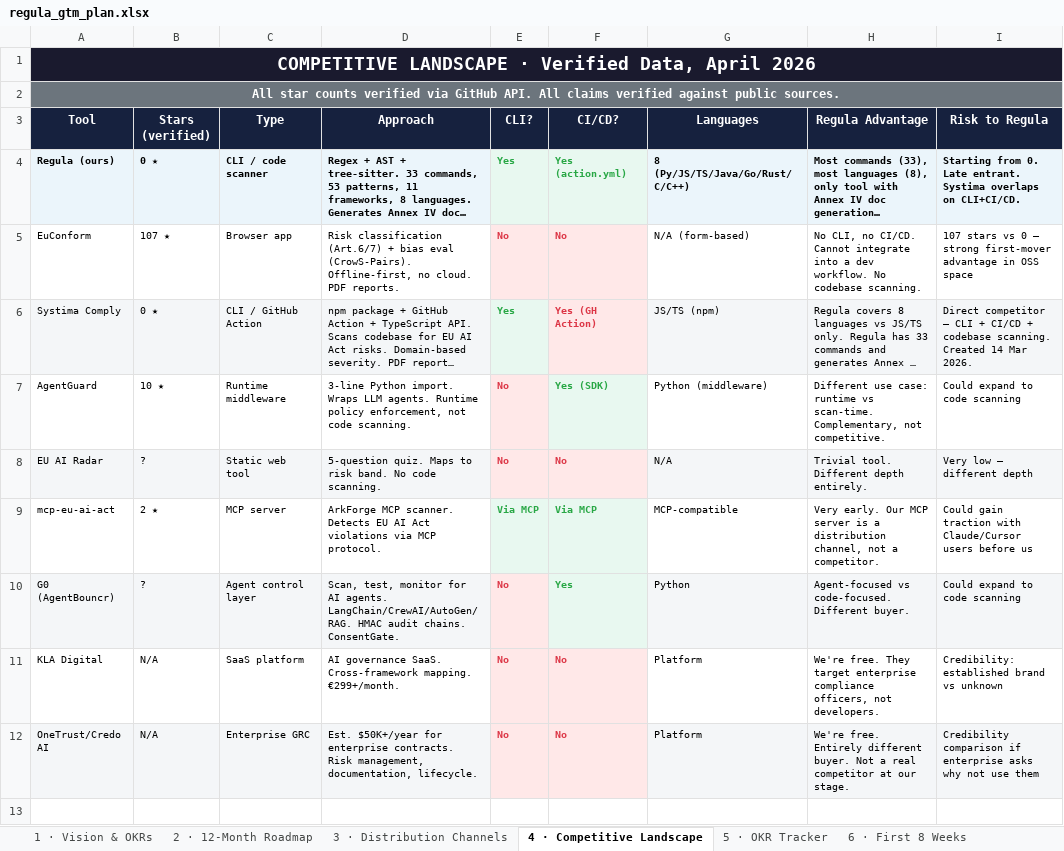
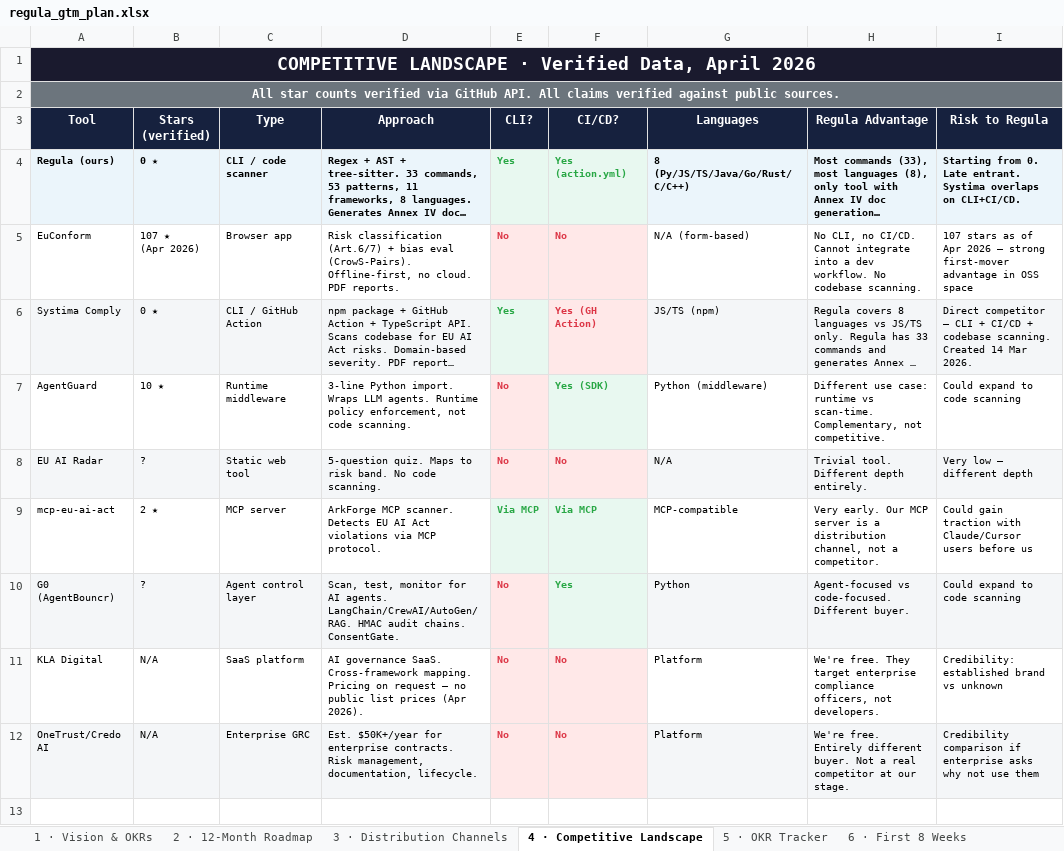
Before and after one commit to kuzivaai/getregula, an Excel workbook: docs/regula_gtm_plan.xlsx, sheet 4 · Competitive Landscape, drawn as a sheet; only a part is shown; long unchanged cells end in …; values as stored, in another font and other column widths than the file's, no borders; ↵ is a line break in a cell; the diff names each change by its address in the sheet, - before the commit and + after, or states it on an @@ line.

```diff
--- a/docs/regula_gtm_plan.xlsx (sheet 4 · Competitive Landscape)
+++ b/docs/regula_gtm_plan.xlsx (sheet 4 · Competitive Landscape)
-B5 (Stars (verified)): 107 ★
+B5 (Stars (verified)): 107 ★ ↵ (Apr 2026)
-I5 (Risk to Regula): 107 stars vs 0 — strong…
+I5 (Risk to Regula): 107 stars as of Apr 2026 — strong…
-D11 (Approach): …Cross-framework mapping. €299+/month.
+D11 (Approach): …Cross-framework mapping. Pricing on request — no public list prices (Apr 2026).
```
Also changed, not shown: sheet 1 · Vision & OKRs, sheet 2 · 12-Month Roadmap, 1 other file.
